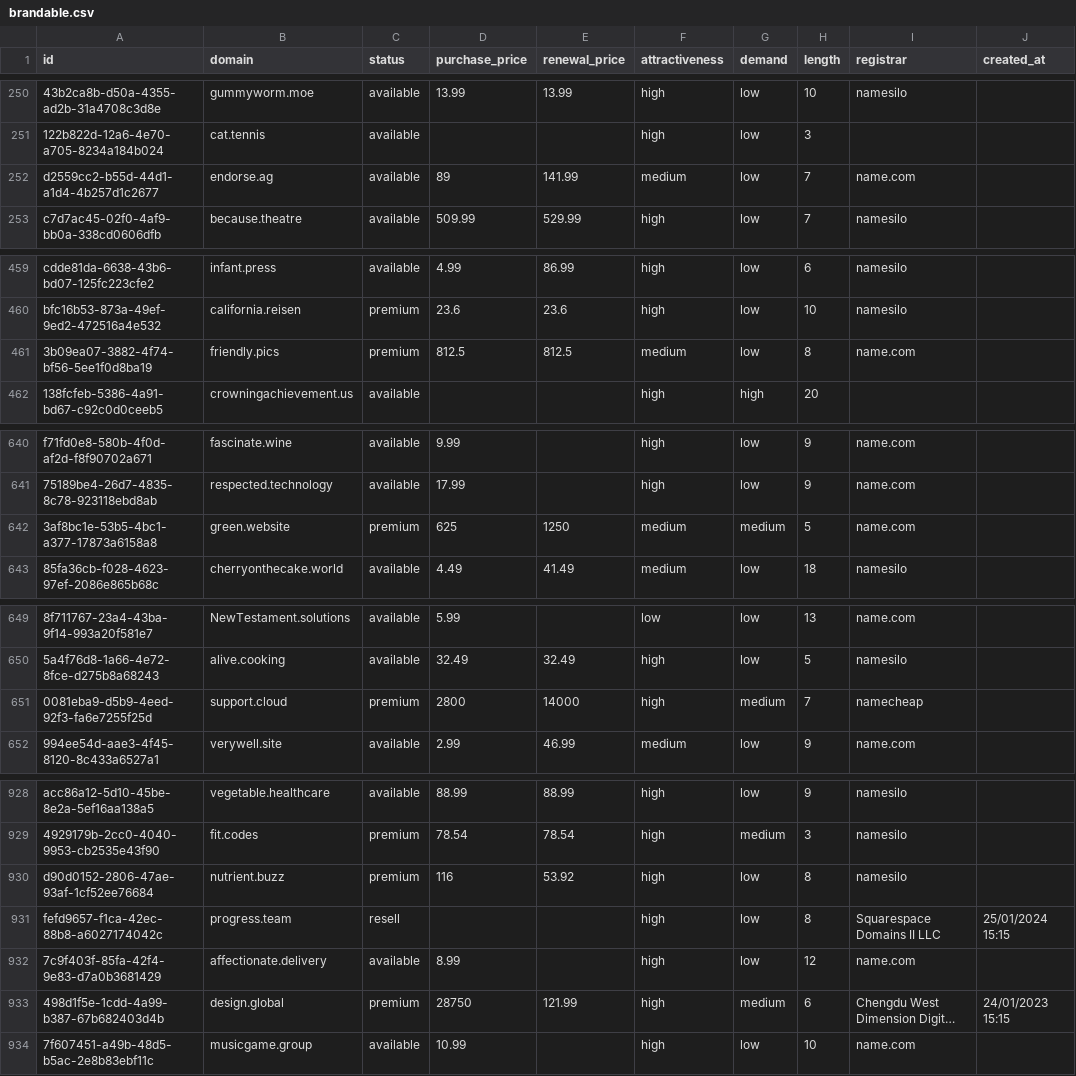
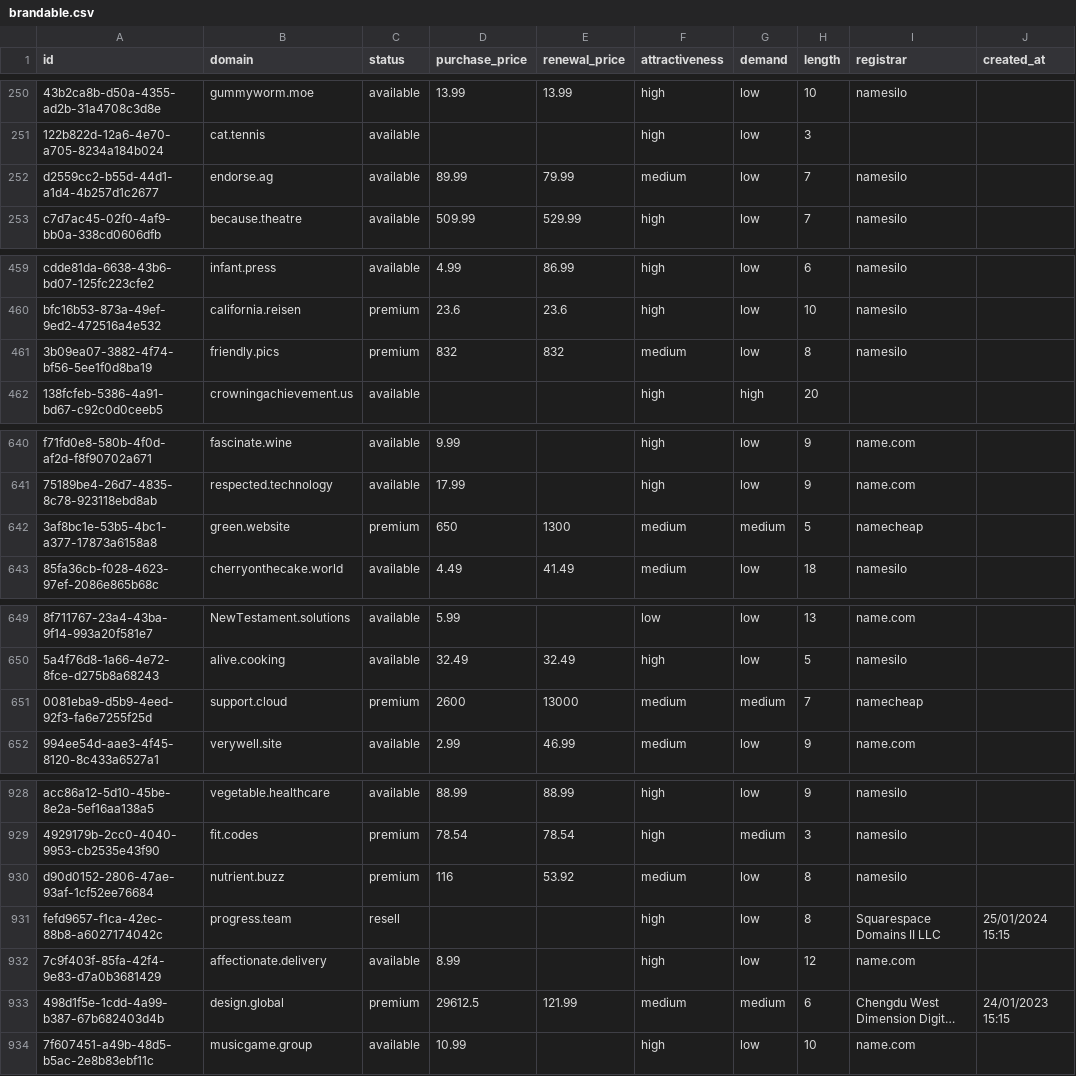
Before and after one commit to UniqueDomains/brandable-oneword-domains, a CSV file: brandable.csv, drawn as a sheet; only a part is shown, gaps mark what is left out; long unchanged cells end in …; the diff covers the shown part only; the diff names each change by its address in the sheet, - before the commit and + after, or states it on an @@ line.

```diff
--- a/brandable.csv
+++ b/brandable.csv
-D252 (purchase_price): 89
+D252 (purchase_price): 89.99
-E252 (renewal_price): 141.99
+E252 (renewal_price): 79.99
-I252 (registrar): name.com
+I252 (registrar): namesilo
-D461 (purchase_price): 812.5
+D461 (purchase_price): 832
-E461 (renewal_price): 812.5
+E461 (renewal_price): 832
-I461 (registrar): name.com
+I461 (registrar): namesilo
-D642 (purchase_price): 625
+D642 (purchase_price): 650
-E642 (renewal_price): 1250
+E642 (renewal_price): 1300
-I642 (registrar): name.com
+I642 (registrar): namecheap
-D651 (purchase_price): 2800
+D651 (purchase_price): 2600
-E651 (renewal_price): 14000
+E651 (renewal_price): 13000
-F651 (attractiveness): high
+F651 (attractiveness): medium
-F930 (attractiveness): high
+F930 (attractiveness): medium
-D933 (purchase_price): 28750
+D933 (purchase_price): 29612.5
-F933 (attractiveness): high
+F933 (attractiveness): medium
```
Also changed, not shown: 25 edited cells elsewhere in this file, 4 other files.
